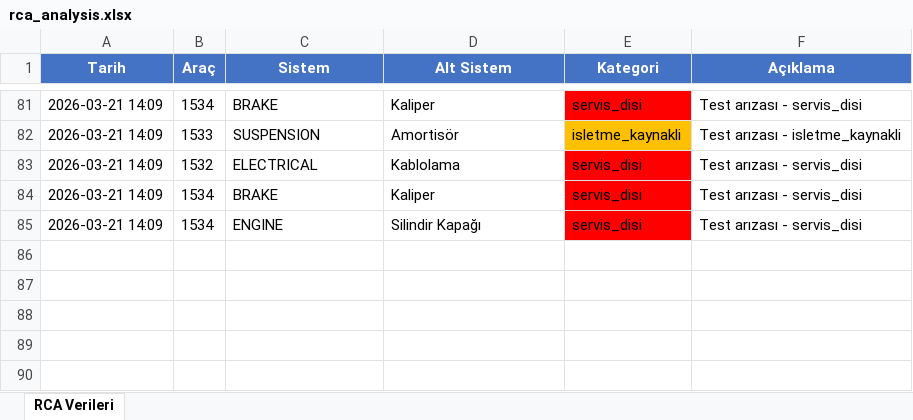
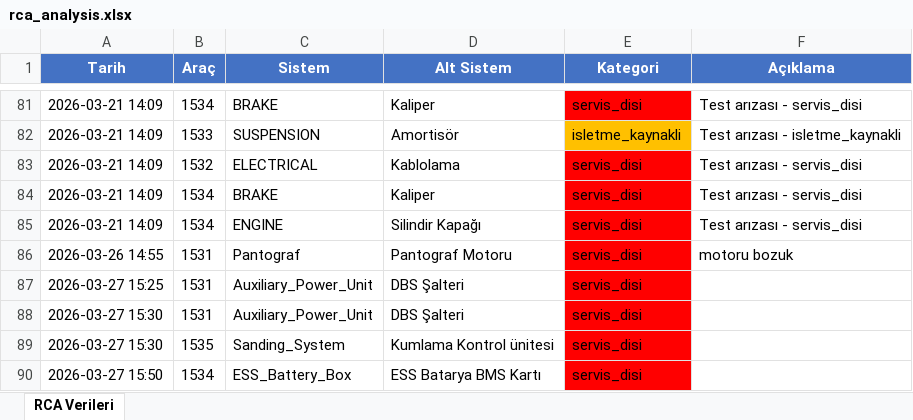
Before and after one commit to fthrkn6/SSHTakip, an Excel workbook: data/belgrad/rca_analysis.xlsx, sheet RCA Verileri, drawn as a sheet; only a part is shown, gaps mark what is left out; values as stored, in another font and other column widths than the file's, no borders; the diff names each change by its address in the sheet, - before the commit and + after, or states it on an @@ line.

```diff
--- a/data/belgrad/rca_analysis.xlsx (sheet RCA Verileri)
+++ b/data/belgrad/rca_analysis.xlsx (sheet RCA Verileri)
+row 86: 2026-03-26 14:55 | 1531 | Pantograf | Pantograf Motoru | servis_disi | motoru bozuk
+row 87: 2026-03-27 15:25 | 1531 | Auxiliary_Power_Unit | DBS Şalteri | servis_disi
+row 88: 2026-03-27 15:30 | 1531 | Auxiliary_Power_Unit | DBS Şalteri | servis_disi
+row 89: 2026-03-27 15:30 | 1535 | Sanding_System | Kumlama Kontrol ünitesi | servis_disi
+row 90: 2026-03-27 15:50 | 1534 | ESS_Battery_Box | ESS Batarya BMS Kartı | servis_disi
```
Also changed, not shown: data/belgrad/km_data.xlsx, data/belgrad/service_status.xlsx, 41 other files.
